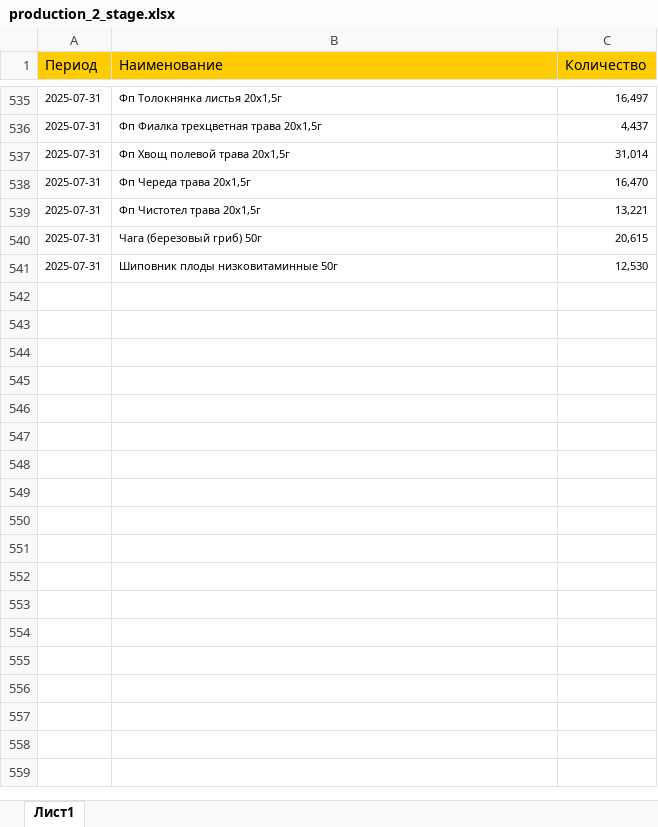
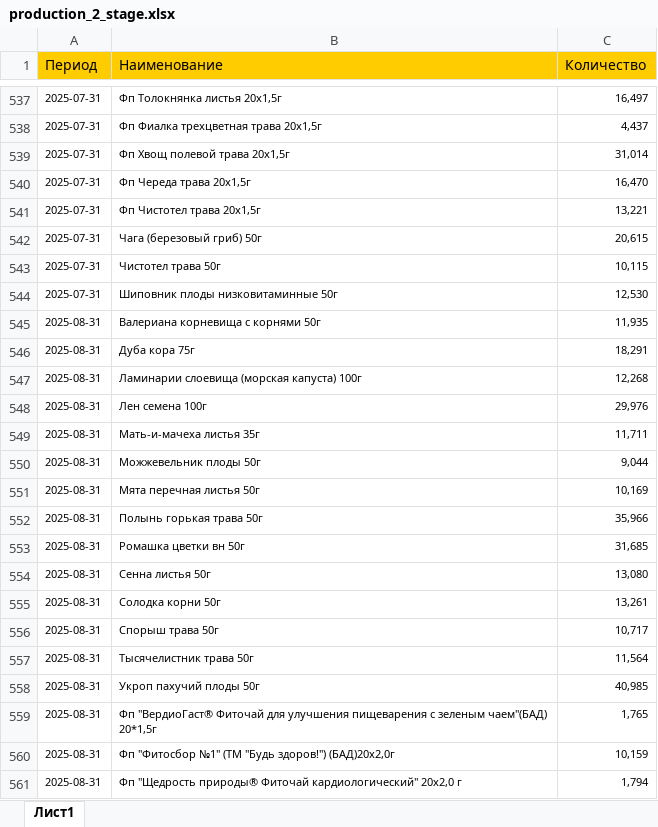
Before and after one commit to andreykoz82/StockAnalysis, an Excel workbook: data/production_2_stage.xlsx, sheet Лист1, drawn as a sheet; only a part is shown, gaps mark what is left out; values as stored, in another font and other column widths than the file's, no borders; the diff covers the shown part only; the diff names each change by its address in the sheet, - before the commit and + after, or states it on an @@ line.

```diff
--- a/data/production_2_stage.xlsx (sheet Лист1)
+++ b/data/production_2_stage.xlsx (sheet Лист1)
+row 543: 2025-07-31 | Чистотел трава 50г | 10,115
+row 545: 2025-08-31 | Валериана корневища с корнями 50г | 11,935
+row 546: 2025-08-31 | Дуба кора 75г | 18,291
+row 547: 2025-08-31 | Ламинарии слоевища (морская капуста) 100г | 12,268
+row 548: 2025-08-31 | Лен семена 100г | 29,976
+row 549: 2025-08-31 | Мать-и-мачеха листья 35г | 11,711
+row 550: 2025-08-31 | Можжевельник плоды 50г | 9,044
+row 551: 2025-08-31 | Мята перечная листья 50г | 10,169
+row 552: 2025-08-31 | Полынь горькая трава 50г | 35,966
+row 553: 2025-08-31 | Ромашка цветки вн 50г | 31,685
+row 554: 2025-08-31 | Сенна листья 50г | 13,080
+row 555: 2025-08-31 | Солодка корни 50г | 13,261
+row 556: 2025-08-31 | Спорыш трава 50г | 10,717
+row 557: 2025-08-31 | Тысячелистник трава 50г | 11,564
+row 558: 2025-08-31 | Укроп пахучий плоды 50г | 40,985
+row 559: 2025-08-31 | Фп "ВердиоГаст® Фиточай для улучшения пищеварения с зеленым чаем"(БАД) 20*1,5г | 1,765
+row 560: 2025-08-31 | Фп "Фитосбор №1" (ТМ "Будь здоров!") (БАД)20х2,0г | 10,159
+row 561: 2025-08-31 | Фп "Щедрость природы® Фиточай кардиологический" 20х2,0 г | 1,794
```
Also changed, not shown: 122 added rows and 5 edited cells elsewhere in this sheet, data/actual_items.xlsx, data/actual_orders_2stage.xlsx, 4 other files.
